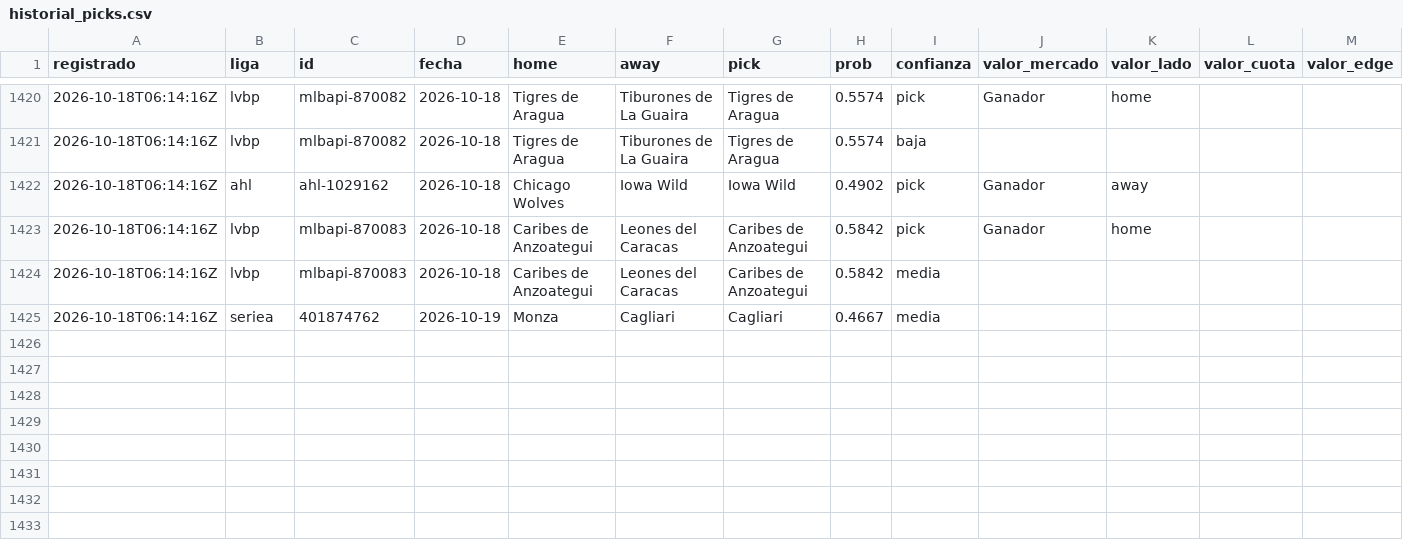
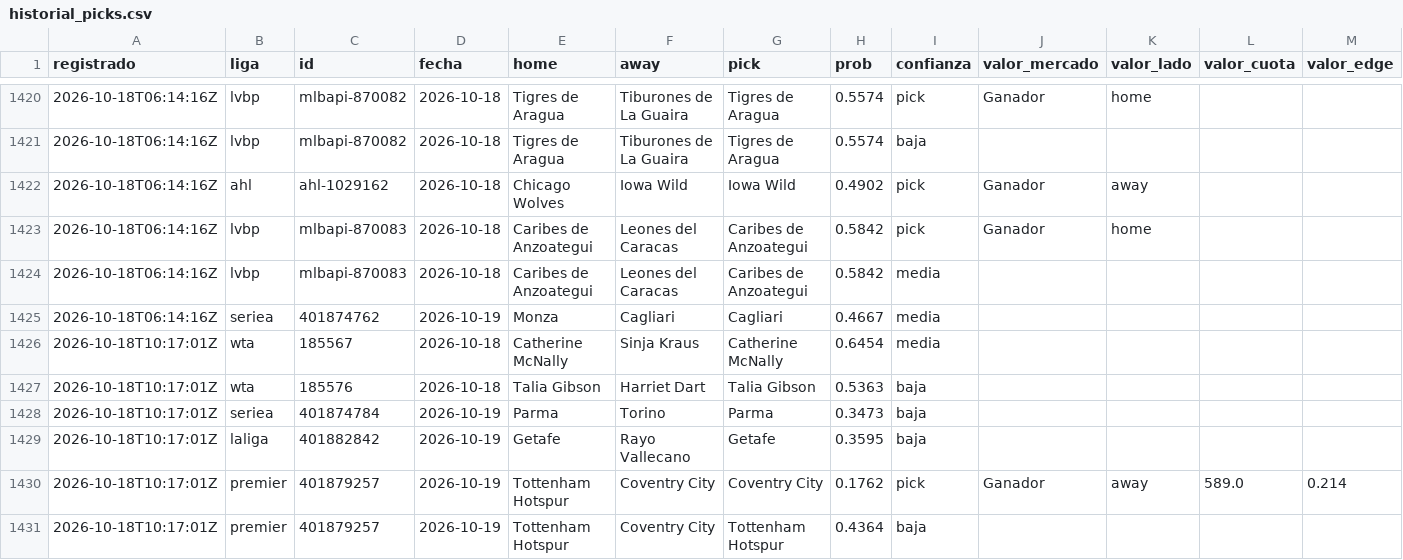
Before and after one commit to tenisman12/edgeline, a CSV file: salida/historial_picks.csv, drawn as a sheet; only a part is shown, gaps mark what is left out; rows hold the shown columns only; the diff names each change by its address in the sheet, - before the commit and + after, or states it on an @@ line.

```diff
--- a/salida/historial_picks.csv
+++ b/salida/historial_picks.csv
+row 1426: 2026-10-18T10:17:01Z | wta | 185567 | 2026-10-18 | Catherine McNally | Sinja Kraus | Catherine McNally | 0.6454 | media
+row 1427: 2026-10-18T10:17:01Z | wta | 185576 | 2026-10-18 | Talia Gibson | Harriet Dart | Talia Gibson | 0.5363 | baja
+row 1428: 2026-10-18T10:17:01Z | seriea | 401874784 | 2026-10-19 | Parma | Torino | Parma | 0.3473 | baja
+row 1429: 2026-10-18T10:17:01Z | laliga | 401882842 | 2026-10-19 | Getafe | Rayo Vallecano | Getafe | 0.3595 | baja
+row 1430: 2026-10-18T10:17:01Z | premier | 401879257 | 2026-10-19 | Tottenham Hotspur | Coventry City | Coventry City | 0.1762 | pick | Ganador | away | 589.0 | 0.214
+row 1431: 2026-10-18T10:17:01Z | premier | 401879257 | 2026-10-19 | Tottenham Hotspur | Coventry City | Tottenham Hotspur | 0.4364 | baja
```
Also changed, not shown: salida/historial_angulos_total.csv, salida/historial_calificado.csv, 52 other files.
